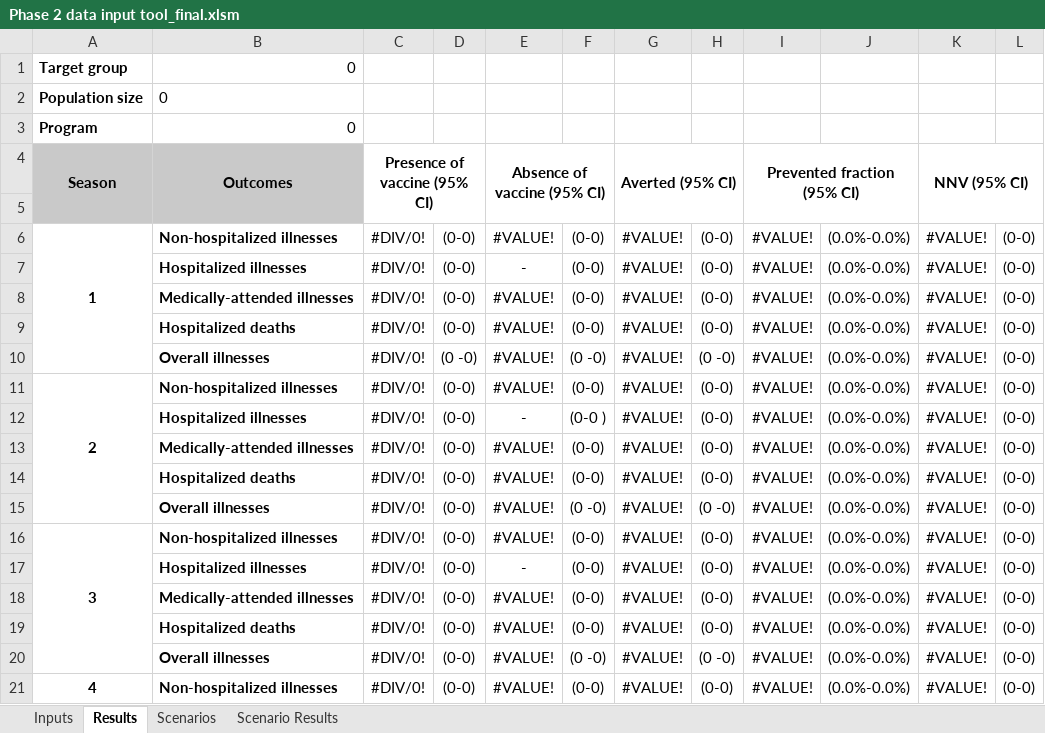
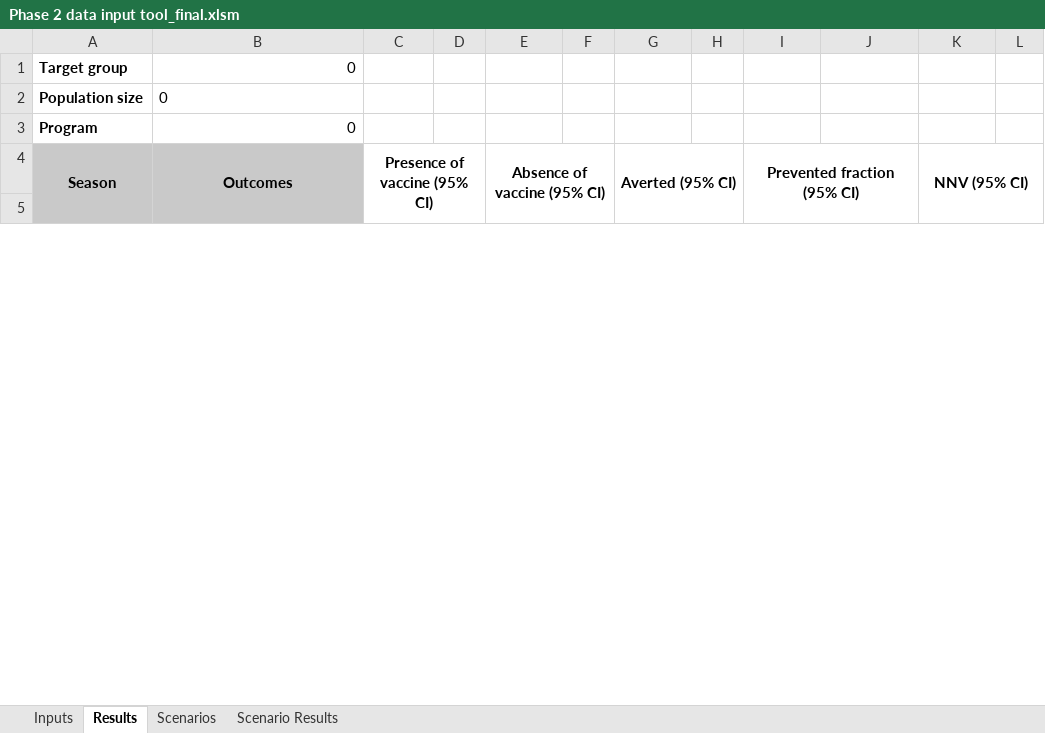
Before and after one commit to CDCgov/PhaseII-Averted-Burden, an Excel workbook: Phase 2 data input tool_final.xlsm, sheet Results, drawn as a sheet; only a part is shown; values as stored, in another font and other column widths than the file's, no borders; conditional formats not drawn; removed rows and columns are numbered as before the commit, all else as after; the diff covers the shown part only; the diff names each change by its address in the sheet, - before the commit and + after, or states it on an @@ line.

Commit message:
minor edits

```diff
--- a/Phase 2 data input tool_final.xlsm (sheet Results)
+++ b/Phase 2 data input tool_final.xlsm (sheet Results)
-row 6: 1 | Non-hospitalized illnesses | #DIV/0! | (0-0) | #VALUE! | (0-0) | #VALUE! | (0-0) | #VALUE! | (0.0%-0.0%) | #VALUE! | (0-0)
-row 7:  | Hospitalized illnesses | #DIV/0! | (0-0) | - | (0-0) | #VALUE! | (0-0) | #VALUE! | (0.0%-0.0%) | #VALUE! | (0-0)
-row 8:  | Medically-attended illnesses | #DIV/0! | (0-0) | #VALUE! | (0-0) | #VALUE! | (0-0) | #VALUE! | (0.0%-0.0%) | #VALUE! | (0-0)
-row 9:  | Hospitalized deaths | #DIV/0! | (0-0) | #VALUE! | (0-0) | #VALUE! | (0-0) | #VALUE! | (0.0%-0.0%) | #VALUE! | (0-0)
-row 10:  | Overall illnesses | #DIV/0! | (0 -0) | #VALUE! | (0 -0) | #VALUE! | (0 -0) | #VALUE! | (0.0%-0.0%) | #VALUE! | (0-0)
-row 11: 2 | Non-hospitalized illnesses | #DIV/0! | (0-0) | #VALUE! | (0-0) | #VALUE! | (0-0) | #VALUE! | (0.0%-0.0%) | #VALUE! | (0-0)
-row 12:  | Hospitalized illnesses | #DIV/0! | (0-0) | - | (0-0 ) | #VALUE! | (0-0) | #VALUE! | (0.0%-0.0%) | #VALUE! | (0-0)
-row 13:  | Medically-attended illnesses | #DIV/0! | (0-0) | #VALUE! | (0-0) | #VALUE! | (0-0) | #VALUE! | (0.0%-0.0%) | #VALUE! | (0-0)
-row 14:  | Hospitalized deaths | #DIV/0! | (0-0) | #VALUE! | (0-0) | #VALUE! | (0-0) | #VALUE! | (0.0%-0.0%) | #VALUE! | (0-0)
-row 15:  | Overall illnesses | #DIV/0! | (0-0) | #VALUE! | (0 -0) | #VALUE! | (0 -0) | #VALUE! | (0.0%-0.0%) | #VALUE! | (0-0)
-row 16: 3 | Non-hospitalized illnesses | #DIV/0! | (0-0) | #VALUE! | (0-0) | #VALUE! | (0-0) | #VALUE! | (0.0%-0.0%) | #VALUE! | (0-0)
-row 17:  | Hospitalized illnesses | #DIV/0! | (0-0) | - | (0-0) | #VALUE! | (0-0) | #VALUE! | (0.0%-0.0%) | #VALUE! | (0-0)
-row 18:  | Medically-attended illnesses | #DIV/0! | (0-0) | #VALUE! | (0-0) | #VALUE! | (0-0) | #VALUE! | (0.0%-0.0%) | #VALUE! | (0-0)
-row 19:  | Hospitalized deaths | #DIV/0! | (0-0) | #VALUE! | (0-0) | #VALUE! | (0-0) | #VALUE! | (0.0%-0.0%) | #VALUE! | (0-0)
-row 20:  | Overall illnesses | #DIV/0! | (0-0) | #VALUE! | (0 -0) | #VALUE! | (0 -0) | #VALUE! | (0.0%-0.0%) | #VALUE! | (0-0)
-row 21: 4 | Non-hospitalized illnesses | #DIV/0! | (0-0) | #VALUE! | (0-0) | #VALUE! | (0-0) | #VALUE! | (0.0%-0.0%) | #VALUE! | (0-0)
```
Also changed, not shown: 20 added rows and 4 removed rows elsewhere in this sheet, sheet Scenario Results, sheet Inputs, charts or pictures.
